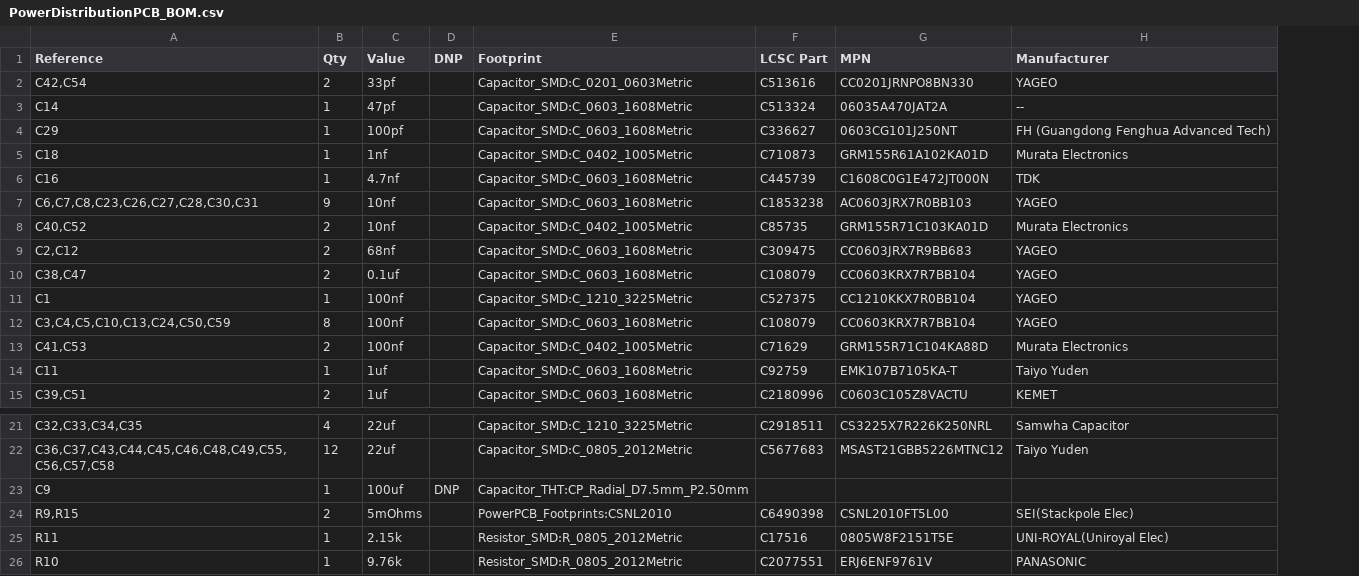
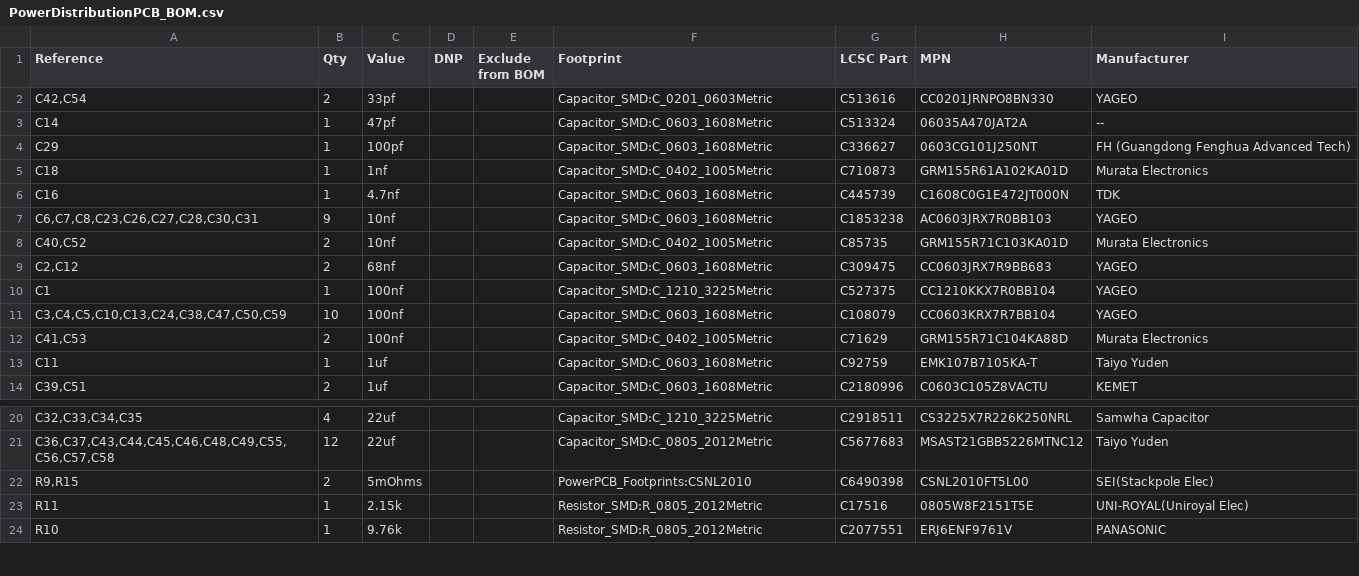
Before and after one commit to IzAKuLuS/CARL_PCB_Design, a CSV file: src/PowerDistributionPCB_BOM.csv, drawn as a sheet; only a part is shown, gaps mark what is left out; removed rows and columns are numbered as before the commit, all else as after; the diff names each change by its address in the sheet, - before the commit and + after, or states it on an @@ line.

```diff
--- a/src/PowerDistributionPCB_BOM.csv
+++ b/src/PowerDistributionPCB_BOM.csv
+column E (Exclude from BOM), empty
-row 10: C38,C47 | 2 | 0.1uf |  | Capacitor_SMD:C_0603_1608Metric | C108079 | CC0603KRX7R7BB104 | YAGEO
-A11 (Reference): C3,C4,C5,C10,C13,C24,C50,C59
+A11 (Reference): C3,C4,C5,C10,C13,C24,C38,C47,C50,C59
-B11 (Qty): 8
+B11 (Qty): 10
-row 23: C9 | 1 | 100uf | DNP | Capacitor_THT:CP_Radial_D7.5mm_P2.50mm
```
Also changed, not shown: 3 other files.
